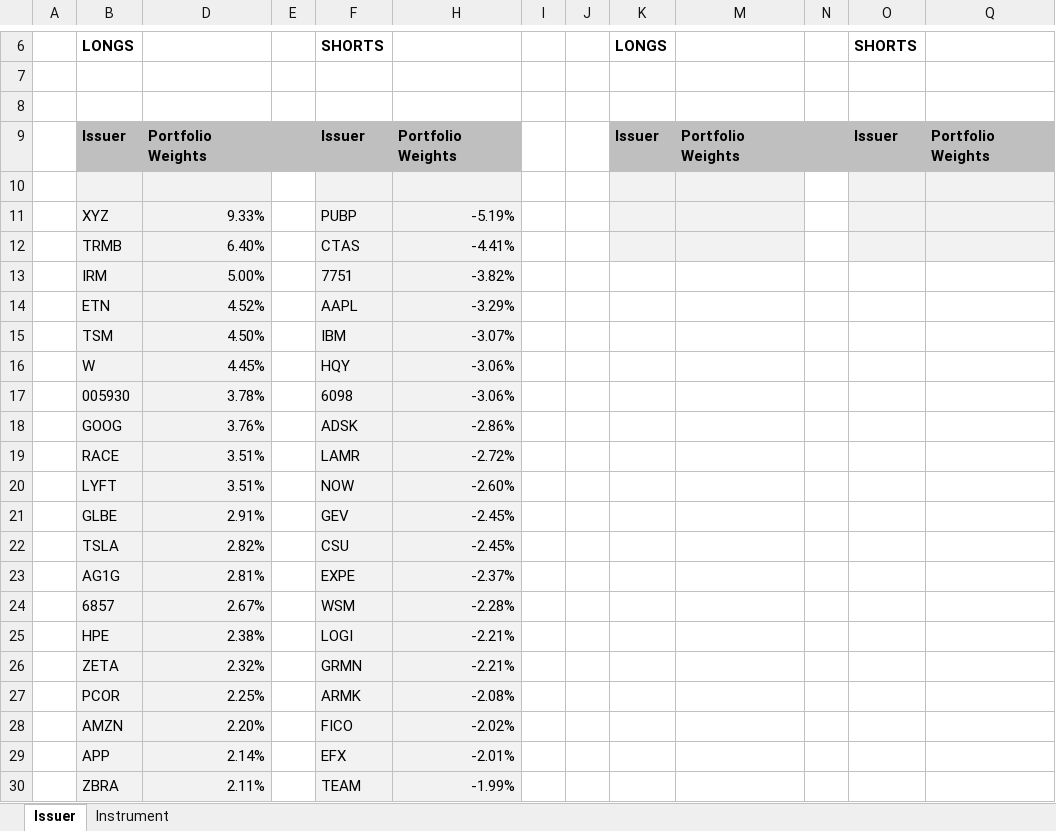
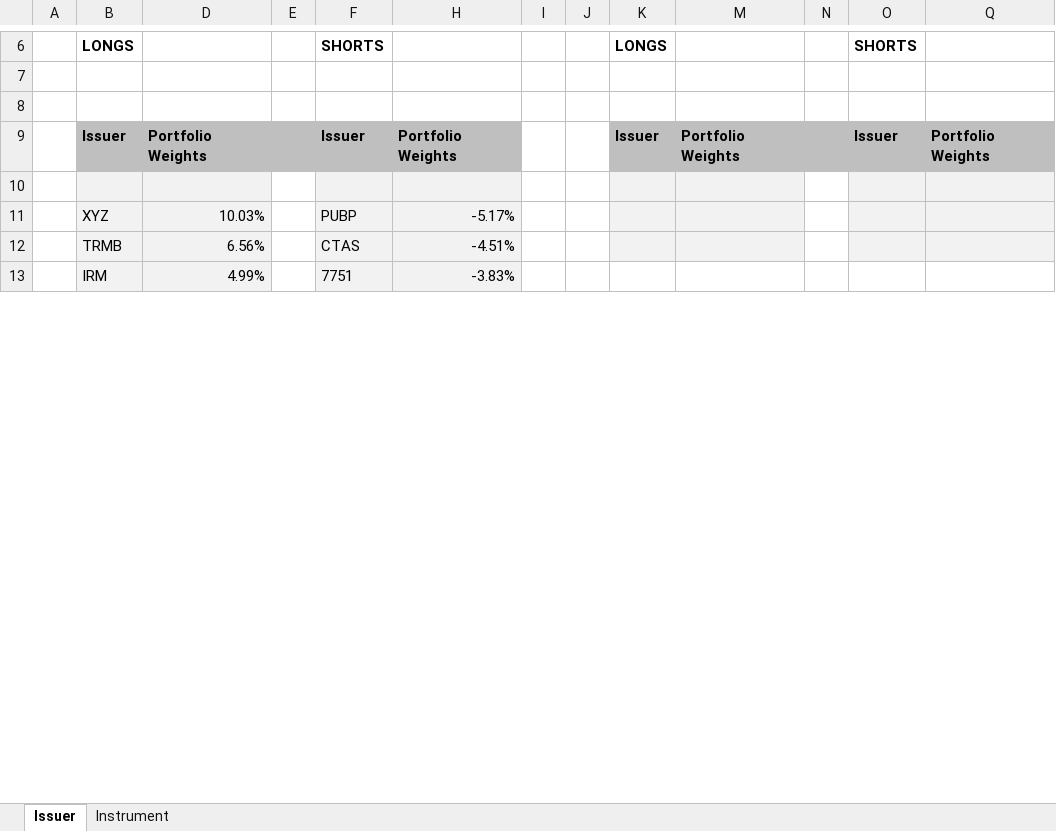
Before and after one commit to hk-contour/price_targets_monitor, an Excel workbook: Contour_Portfolio_Delta_Adjusted.xlsx, sheet Issuer, drawn as a sheet; only a part is shown, gaps mark what is left out; values as stored, in another font and other column widths than the file's, no borders; removed rows and columns are numbered as before the commit, all else as after; the diff covers the shown part only; the diff names each change by its address in the sheet, - before the commit and + after, or states it on an @@ line.

```diff
--- a/Contour_Portfolio_Delta_Adjusted.xlsx (sheet Issuer)
+++ b/Contour_Portfolio_Delta_Adjusted.xlsx (sheet Issuer)
-D11: 9.33%
+D11: 10.03%
-H11: -5.19%
+H11: -5.17%
-D12: 6.40%
+D12: 6.56%
-H12: -4.41%
+H12: -4.51%
-D13: 5.00%
+D13: 4.99%
-H13: -3.82%
+H13: -3.83%
-row 14:  | ETN | 4.52% |  | AAPL | -3.29%
-row 15:  | TSM | 4.50% |  | IBM | -3.07%
-row 16:  | W | 4.45% |  | HQY | -3.06%
-row 17:  | 005930 | 3.78% |  | 6098 | -3.06%
-row 18:  | GOOG | 3.76% |  | ADSK | -2.86%
-row 19:  | RACE | 3.51% |  | LAMR | -2.72%
-row 20:  | LYFT | 3.51% |  | NOW | -2.60%
-row 21:  | GLBE | 2.91% |  | GEV | -2.45%
-row 22:  | TSLA | 2.82% |  | CSU | -2.45%
-row 23:  | AG1G | 2.81% |  | EXPE | -2.37%
-row 24:  | 6857 | 2.67% |  | WSM | -2.28%
-row 25:  | HPE | 2.38% |  | LOGI | -2.21%
-row 26:  | ZETA | 2.32% |  | GRMN | -2.21%
-row 27:  | PCOR | 2.25% |  | ARMK | -2.08%
-row 28:  | AMZN | 2.20% |  | FICO | -2.02%
-row 29:  | APP | 2.14% |  | EFX | -2.01%
-row 30:  | ZBRA | 2.11% |  | TEAM | -1.99%
```
Also changed, not shown: 47 added rows, 38 removed rows and 9 edited cells elsewhere in this sheet, sheet Instrument, formulas that keep their value, hidden cells, 1 other file.
